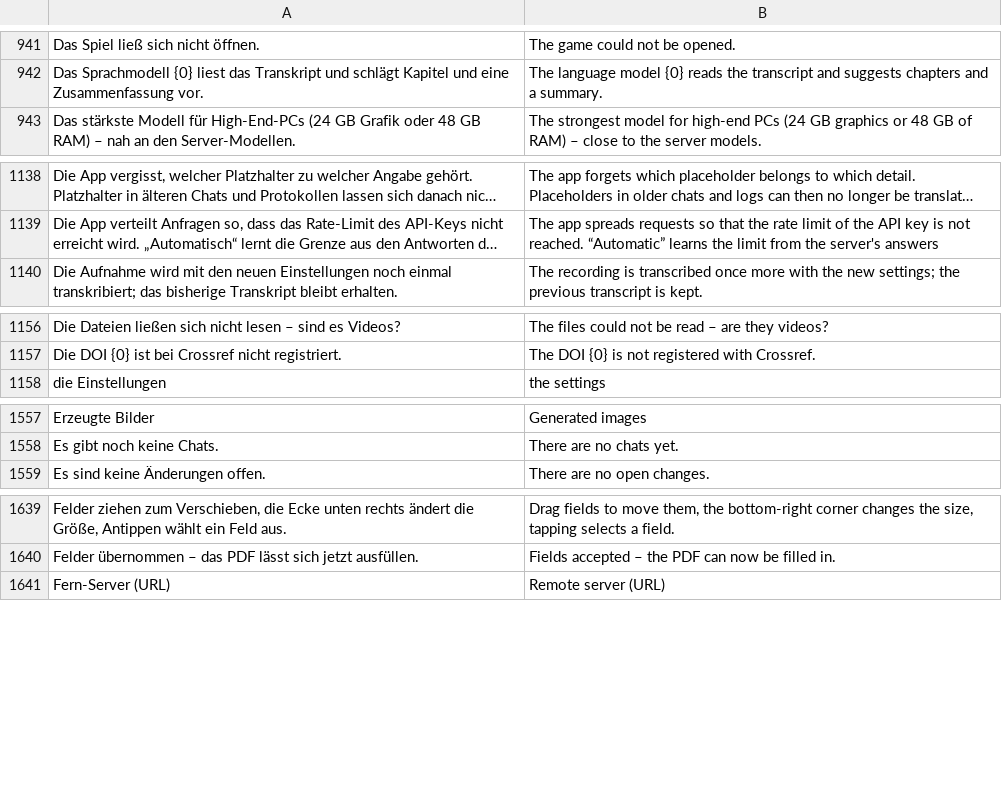
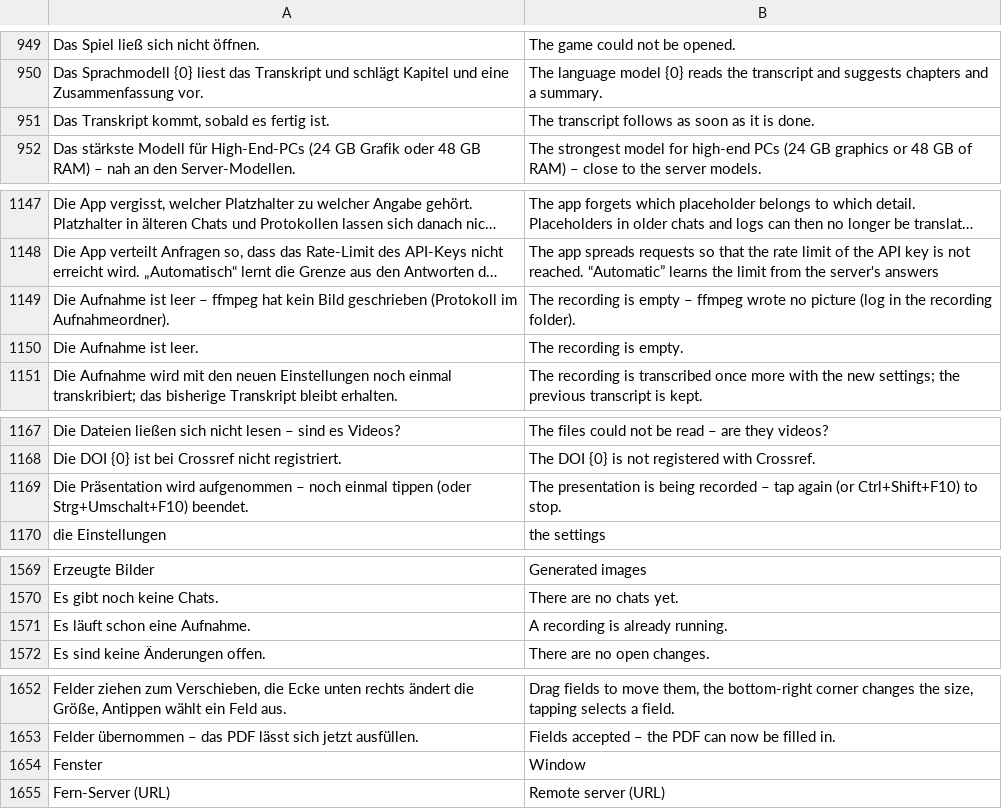
Before and after one commit to ADEU-TUD/ADEU-Harness, a TSV file: app/src/main/resources/i18n/en.tsv, drawn as a sheet; only a part is shown, gaps mark what is left out; long unchanged cells end in …; the diff covers the shown part only; the diff names each change by its address in the sheet, - before the commit and + after, or states it on an @@ line.

```diff
--- a/app/src/main/resources/i18n/en.tsv
+++ b/app/src/main/resources/i18n/en.tsv
+row 951: Das Transkript kommt, sobald es fertig ist. | The transcript follows as soon as it is done.
+row 1149: Die Aufnahme ist leer – ffmpeg hat kein Bild geschrieben (Protokoll im Aufnahmeordner). | The recording is empty – ffmpeg wrote no picture (log in the recording folder).
+row 1150: Die Aufnahme ist leer. | The recording is empty.
+row 1169: Die Präsentation wird aufgenommen – noch einmal tippen (oder Strg+Umschalt+F10) beendet. | The presentation is being recorded – tap again (or Ctrl+Shift+F10) to stop.
+row 1571: Es läuft schon eine Aufnahme. | A recording is already running.
+row 1654: Fenster | Window
```
Also changed, not shown: 26 added rows elsewhere in this file, 10 other files.
